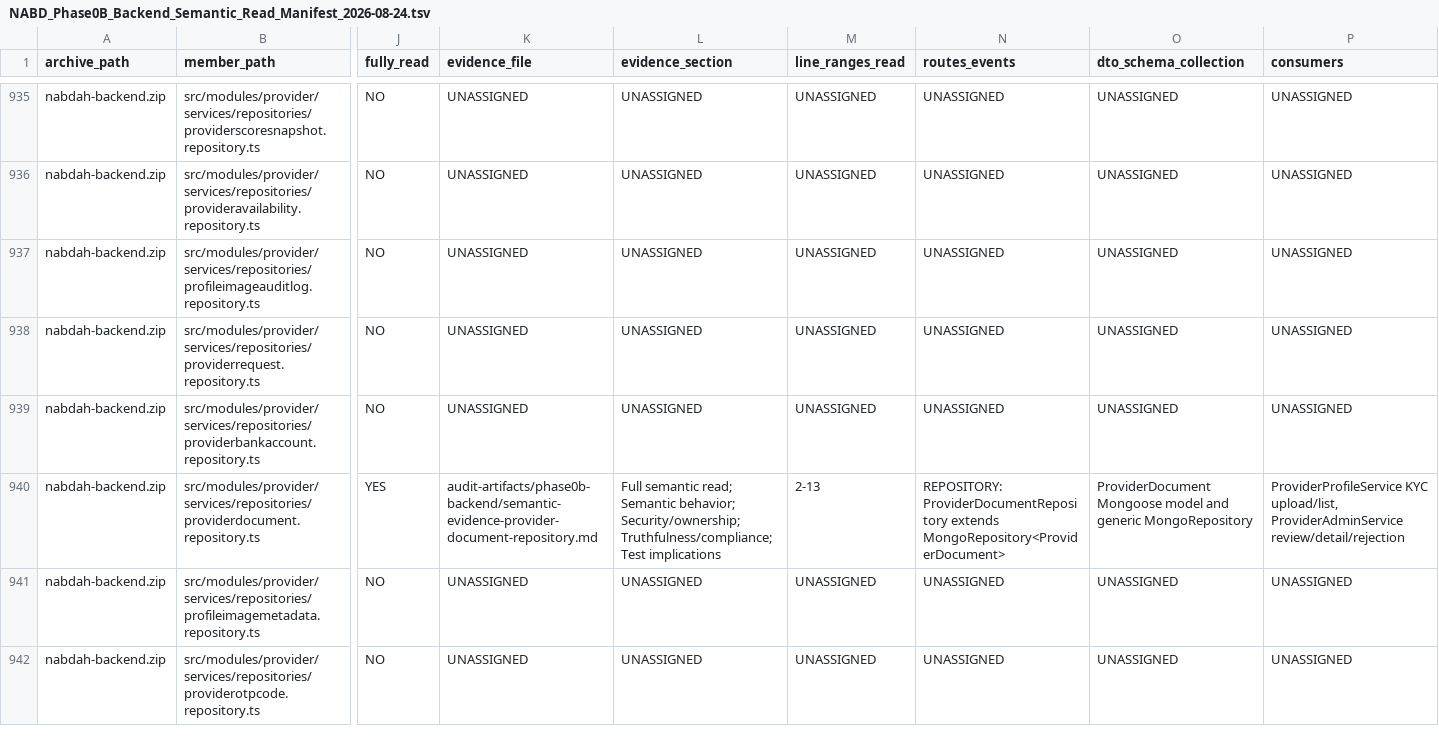
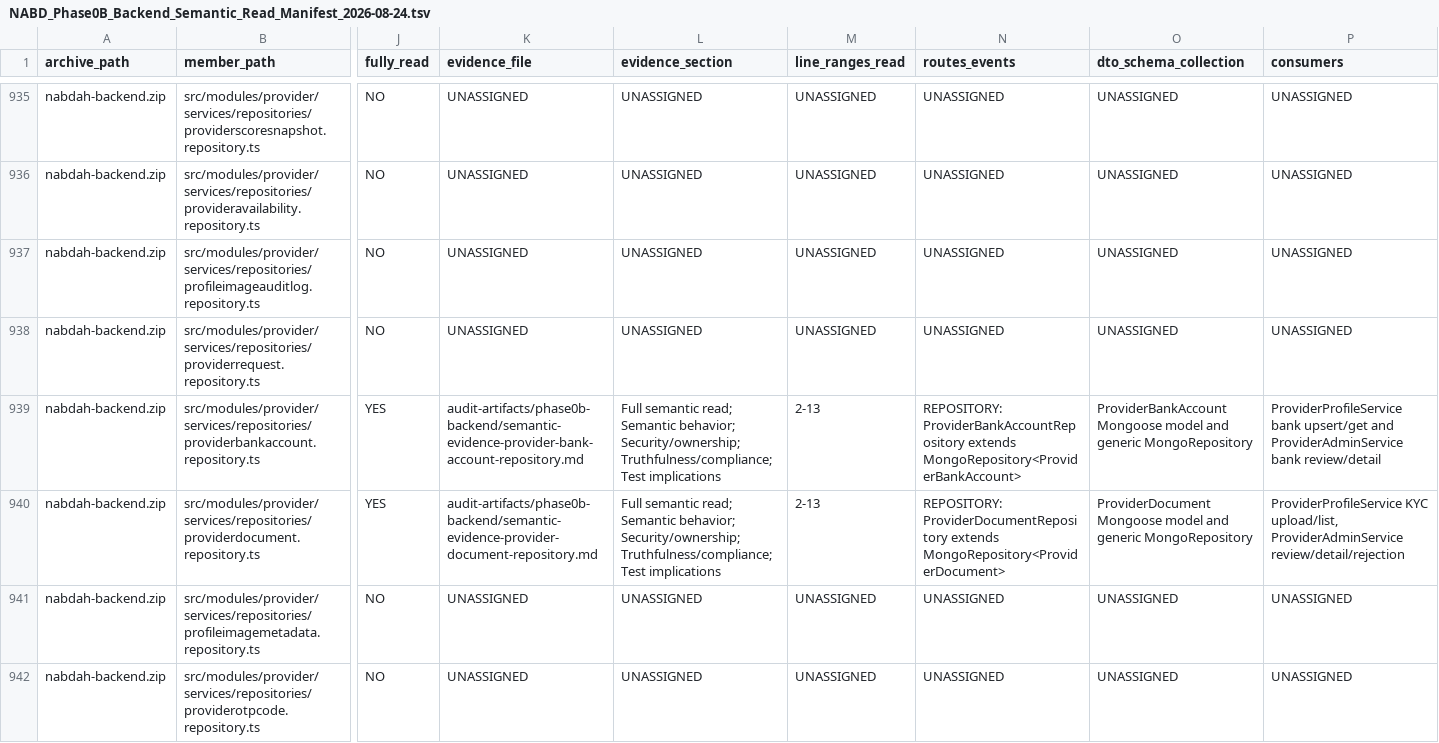
Before and after one commit to obaid08642-ops/new, a TSV file: audit-artifacts/phase0b-backend/NABD_Phase0B_Backend_Semantic_Read_Manifest_2026-08-24.tsv, drawn as a sheet; only a part is shown, gaps mark what is left out; the diff covers the shown part only; the diff names each change by its address in the sheet, - before the commit and + after, or states it on an @@ line.

Commit message:
audit: document provider bank account repository

```diff
--- a/audit-artifacts/phase0b-backend/NABD_Phase0B_Backend_Semantic_Read_Manifest_2026-08-24.tsv
+++ b/audit-artifacts/phase0b-backend/NABD_Phase0B_Backend_Semantic_Read_Manifest_2026-08-24.tsv
-J939 (fully_read): NO
+J939 (fully_read): YES
-K939 (evidence_file): UNASSIGNED
+K939 (evidence_file): audit-artifacts/phase0b-backend/semantic-evidence-provider-bank-account-repository.md
-L939 (evidence_section): UNASSIGNED
+L939 (evidence_section): Full semantic read; Semantic behavior; Security/ownership; Truthfulness/compliance; Test implications
-M939 (line_ranges_read): UNASSIGNED
+M939 (line_ranges_read): 2-13
-N939 (routes_events): UNASSIGNED
+N939 (routes_events): REPOSITORY: ProviderBankAccountRepository extends MongoRepository<ProviderBankAccount>
-O939 (dto_schema_collection): UNASSIGNED
+O939 (dto_schema_collection): ProviderBankAccount Mongoose model and generic MongoRepository
-P939 (consumers): UNASSIGNED
+P939 (consumers): ProviderProfileService bank upsert/get and ProviderAdminService bank review/detail
```
Also changed, not shown: 5 edited cells elsewhere in this file, 2 other files.
